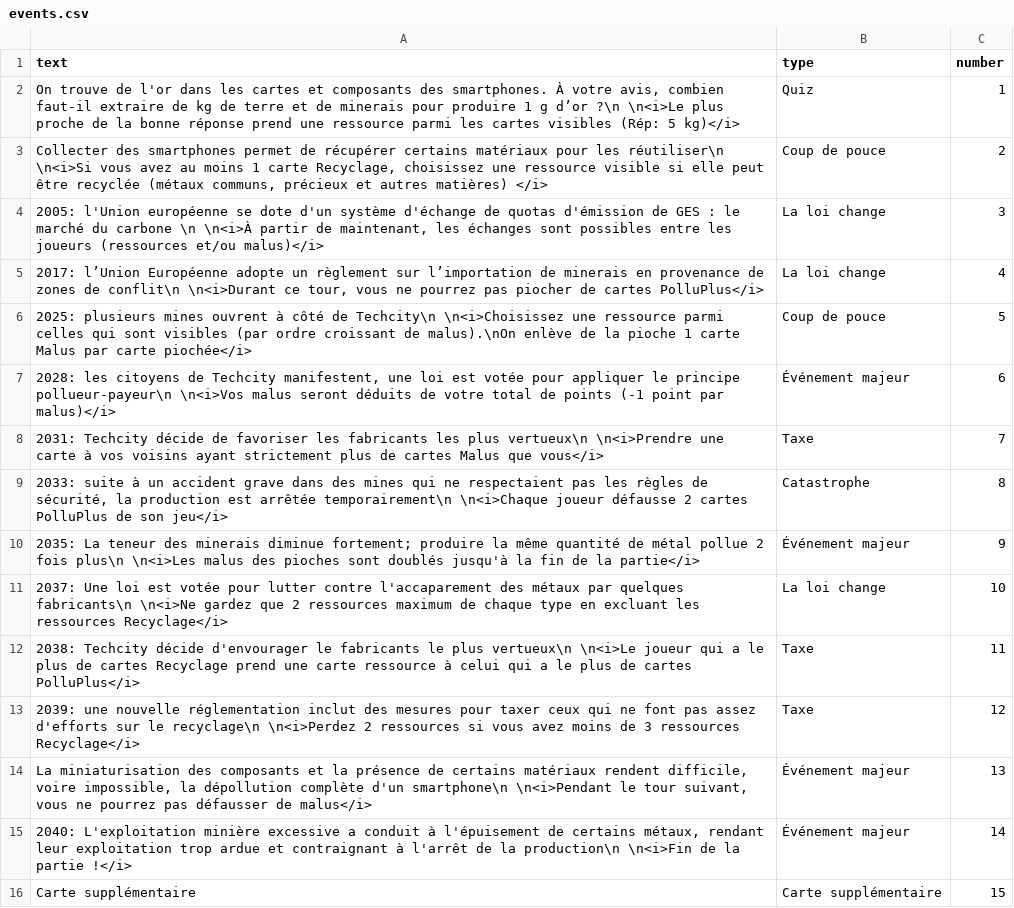
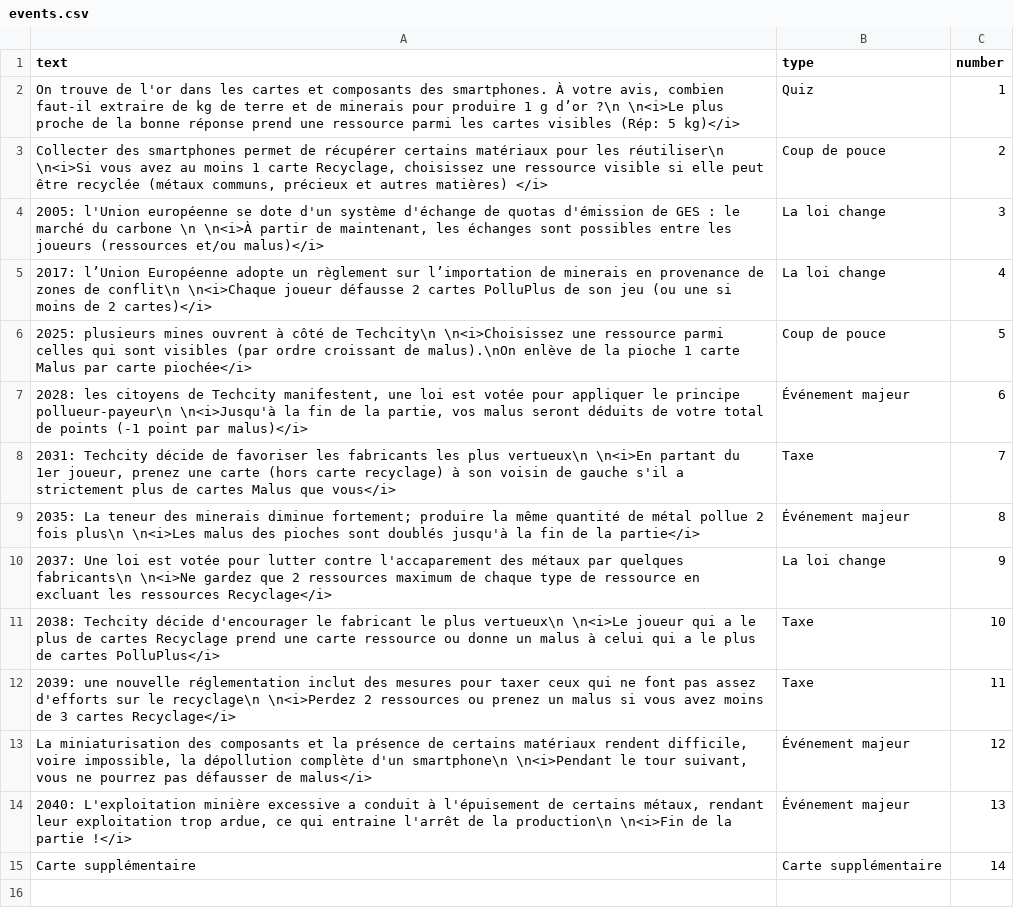
Before and after one commit to inrialearninglab/PhoneImpact, a CSV file: data/csv/events.csv, drawn as a sheet.

Commit message:
modif evts suite aux tests, précision règles

```diff
--- a/data/csv/events.csv
+++ b/data/csv/events.csv
@@ -4,13 +4,12 @@ text,type,number
 "2005: l'Union européenne se dote d'un système d'échange de quotas d'émission de GES : le marché du carbone \n \n<i>À partir de maintenant, les échanges sont possibles entre les joueurs (ressources et/ou malus)</i>",La loi change,3
-"2017: l’Union Européenne adopte un règlement sur l’importation de minerais en provenance de zones de conflit\n \n<i>Durant ce tour, vous ne pourrez pas piocher de cartes PolluPlus</i>",La loi change,4
+"2017: l’Union Européenne adopte un règlement sur l’importation de minerais en provenance de zones de conflit\n \n<i>Chaque joueur défausse 2 cartes PolluPlus de son jeu (ou une si moins de 2 cartes)</i>",La loi change,4
 "2025: plusieurs mines ouvrent à côté de Techcity\n \n<i>Choisissez une ressource parmi celles qui sont visibles (par ordre croissant de malus).\nOn enlève de la pioche 1 carte Malus par carte piochée</i>",Coup de pouce,5
-"2028: les citoyens de Techcity manifestent, une loi est votée pour appliquer le principe pollueur-payeur\n \n<i>Vos malus seront déduits de votre total de points (-1 point par malus)</i>",Événement majeur,6
-"2031: Techcity décide de favoriser les fabricants les plus vertueux\n \n<i>Prendre une carte à vos voisins ayant strictement plus de cartes Malus que vous</i>",Taxe,7
-"2033: suite à un accident grave dans des mines qui ne respectaient pas les règles de sécurité, la production est arrêtée temporairement\n \n<i>Chaque joueur défausse 2 cartes PolluPlus de son jeu</i>",Catastrophe,8
-"2035: La teneur des minerais diminue fortement; produire la même quantité de métal pollue 2 fois plus\n \n<i>Les malus des pioches sont doublés jusqu'à la fin de la partie</i>",Événement majeur,9
-"2037: Une loi est votée pour lutter contre l'accaparement des métaux par quelques fabricants\n \n<i>Ne gardez que 2 ressources maximum de chaque type en excluant les ressources Recyclage</i>",La loi change,10
-"2038: Techcity décide d'envourager le fabricants le plus vertueux\n \n<i>Le joueur qui a le plus de cartes Recyclage prend une carte ressource à celui qui a le plus de cartes PolluPlus</i>",Taxe,11
-"2039: une nouvelle réglementation inclut des mesures pour taxer ceux qui ne font pas assez d'efforts sur le recyclage\n \n<i>Perdez 2 ressources si vous avez moins de 3 ressources Recyclage</i>",Taxe,12
-"La miniaturisation des composants et la présence de certains matériaux rendent difficile, voire impossible, la dépollution complète d'un smartphone\n \n<i>Pendant le tour suivant, vous ne pourrez pas défausser de malus</i>",Événement majeur,13
-"2040: L'exploitation minière excessive a conduit à l'épuisement de certains métaux, rendant leur exploitation trop ardue et contraignant à l'arrêt de la production\n \n<i>Fin de la partie !</i>",Événement majeur,14
-"Carte supplémentaire",Carte supplémentaire,15
+"2028: les citoyens de Techcity manifestent, une loi est votée pour appliquer le principe pollueur-payeur\n \n<i>Jusqu'à la fin de la partie, vos malus seront déduits de votre total de points (-1 point par malus)</i>",Événement majeur,6
+"2031: Techcity décide de favoriser les fabricants les plus vertueux\n \n<i>En partant du 1er joueur, prenez une carte (hors carte recyclage) à son voisin de gauche s'il a strictement plus de cartes Malus que vous</i>",Taxe,7
+"2035: La teneur des minerais diminue fortement; produire la même quantité de métal pollue 2 fois plus\n \n<i>Les malus des pioches sont doublés jusqu'à la fin de la partie</i>",Événement majeur,8
+"2037: Une loi est votée pour lutter contre l'accaparement des métaux par quelques fabricants\n \n<i>Ne gardez que 2 ressources maximum de chaque type de ressource en excluant les ressources Recyclage</i>",La loi change,9
+"2038: Techcity décide d'encourager le fabricant le plus vertueux\n \n<i>Le joueur qui a le plus de cartes Recyclage prend une carte ressource ou donne un malus à celui qui a le plus de cartes PolluPlus</i>",Taxe,10
+"2039: une nouvelle réglementation inclut des mesures pour taxer ceux qui ne font pas assez d'efforts sur le recyclage\n \n<i>Perdez 2 ressources ou prenez un malus si vous avez moins de 3 cartes Recyclage</i>",Taxe,11
+"La miniaturisation des composants et la présence de certains matériaux rendent difficile, voire impossible, la dépollution complète d'un smartphone\n \n<i>Pendant le tour suivant, vous ne pourrez pas défausser de malus</i>",Événement majeur,12
+"2040: L'exploitation minière excessive a conduit à l'épuisement de certains métaux, rendant leur exploitation trop ardue, ce qui entraine l'arrêt de la production\n \n<i>Fin de la partie !</i>",Événement majeur,13
+"Carte supplémentaire",Carte supplémentaire,14
```
Also changed, not shown: 2 other files.
